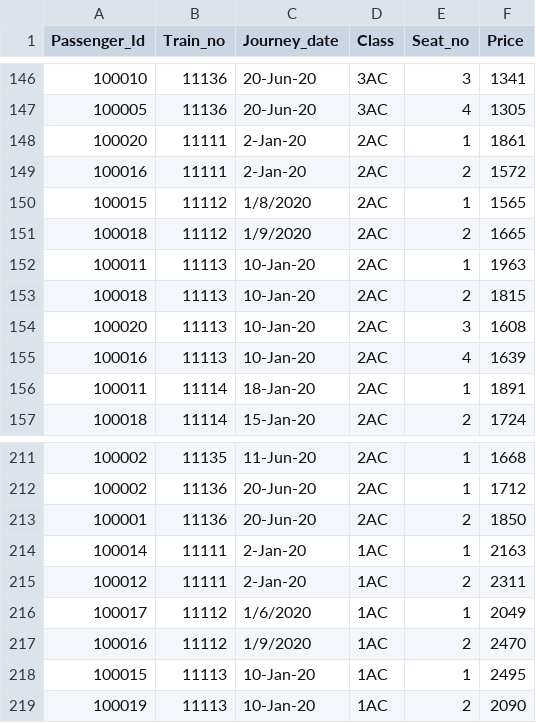
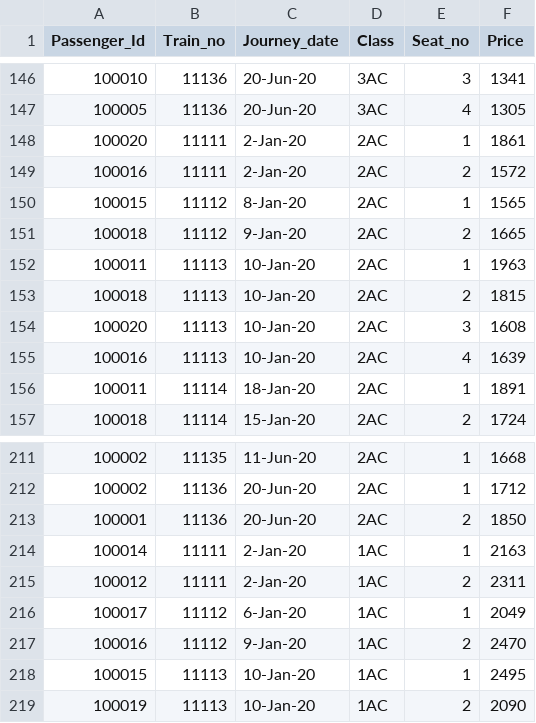
Before and after one commit to shivamkrsarin1996/DB1, a CSV file: New Data if Needed/Passenger_Booking.csv, drawn as a sheet; only a part is shown, gaps mark what is left out.

Commit message:
Update Passenger_Booking.csv

```diff
--- a/New Data if Needed/Passenger_Booking.csv
+++ b/New Data if Needed/Passenger_Booking.csv
@@ -149,4 +149,4 @@ Passenger_Id,Train_no,Journey_date,Class,Seat_no,Price
 100016,11111,2-Jan-20,2AC,2,1572
-100015,11112,1/8/2020,2AC,1,1565
-100018,11112,1/9/2020,2AC,2,1665
+100015,11112,8-Jan-20,2AC,1,1565
+100018,11112,9-Jan-20,2AC,2,1665
 100011,11113,10-Jan-20,2AC,1,1963
@@ -215,4 +215,4 @@ Passenger_Id,Train_no,Journey_date,Class,Seat_no,Price
 100012,11111,2-Jan-20,1AC,2,2311
-100017,11112,1/6/2020,1AC,1,2049
-100016,11112,1/9/2020,1AC,2,2470
+100017,11112,6-Jan-20,1AC,1,2049
+100016,11112,9-Jan-20,1AC,2,2470
 100015,11113,10-Jan-20,1AC,1,2495
```
